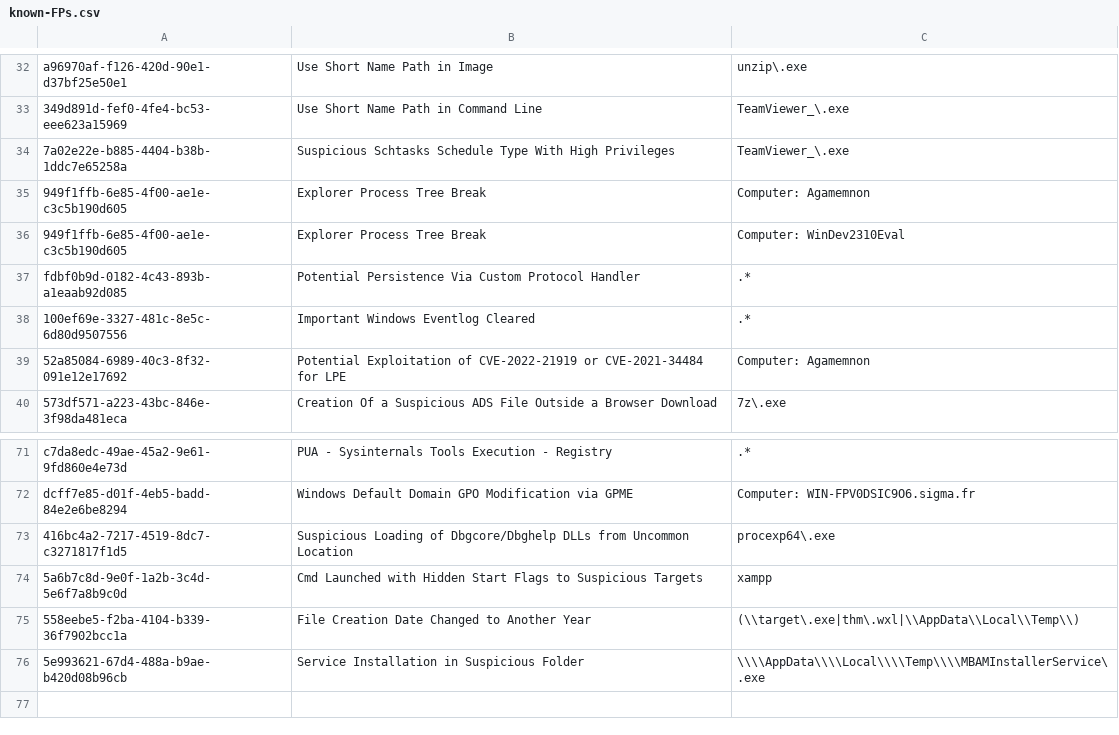
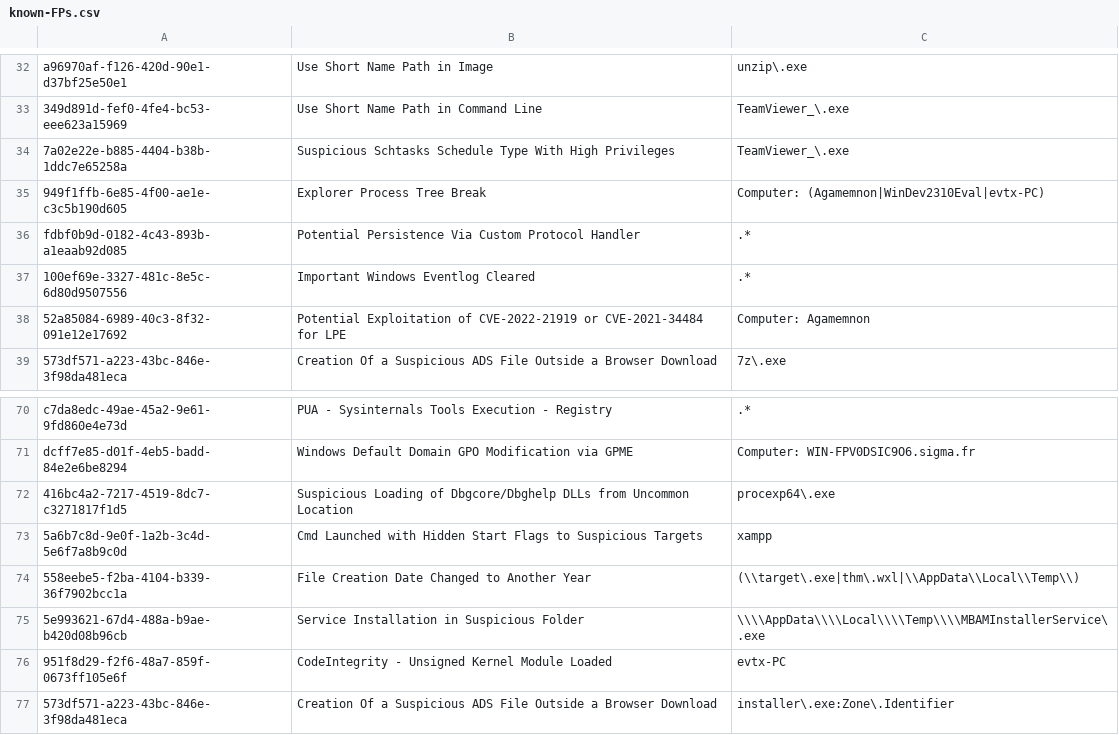
Before and after one commit to SigmaHQ/sigma, a CSV file: .github/workflows/known-FPs.csv, drawn as a sheet; only a part is shown, gaps mark what is left out.

Commit message:
Merge PR #6259 from @swachchhanda000 - Fix goodlog win7 baseline path and win7-x86 false positives
chore: goodlog-tests.yml - fix win7_x86/ → win7-x86/ path in check-baseline-win7 job
chore: known-FPs.csv - consolidate Explorer Process Tree Break machine entries; add CodeIntegrity/Unsigned Kernel Module (evtx-PC) and ADS installer entries for win7 baseline
update: Uncommon New Firewall Rule Added In Windows Firewall Exception List - expand filter_main_system to cover oobe\Setup.exe and svchost.exe; add filter_main_ehome for Windows Media Center apps added by OOBE
update: Unsigned .node File Loaded - add filter_optional_vscode_core and filter_optional_evernote for bundled native modules in legitimate Electron apps
fix: Suspicious Volume Shadow Copy Vssapi.dll Load - add TrustedInstaller.exe to allowed image list
fix: Potentially Suspicious Volume Shadow Copy Vsstrace.dll Load - add TrustedInstaller.exe to allowed image list

```diff
--- a/.github/workflows/known-FPs.csv
+++ b/.github/workflows/known-FPs.csv
@@ -34,4 +34,3 @@ a96970af-f126-420d-90e1-d37bf25e50e1;Use Short Name Path in Image;unzip\.exe
 7a02e22e-b885-4404-b38b-1ddc7e65258a;Suspicious Schtasks Schedule Type With High Privileges;TeamViewer_\.exe
-949f1ffb-6e85-4f00-ae1e-c3c5b190d605;Explorer Process Tree Break;Computer: Agamemnon
-949f1ffb-6e85-4f00-ae1e-c3c5b190d605;Explorer Process Tree Break;Computer: WinDev2310Eval
+949f1ffb-6e85-4f00-ae1e-c3c5b190d605;Explorer Process Tree Break;Computer: (Agamemnon|WinDev2310Eval|evtx-PC)
 fdbf0b9d-0182-4c43-893b-a1eaab92d085;Potential Persistence Via Custom Protocol Handler;.*
@@ -76 +75,3 @@ dcff7e85-d01f-4eb5-badd-84e2e6be8294;Windows Default Domain GPO Modification via
 5e993621-67d4-488a-b9ae-b420d08b96cb;Service Installation in Suspicious Folder;\\\\AppData\\\\Local\\\\Temp\\\\MBAMInstallerService\.exe
+951f8d29-f2f6-48a7-859f-0673ff105e6f;CodeIntegrity - Unsigned Kernel Module Loaded;evtx-PC
+573df571-a223-43bc-846e-3f98da481eca;Creation Of a Suspicious ADS File Outside a Browser Download;installer\.exe:Zone\.Identifier
```
Also changed, not shown: 5 other files.
